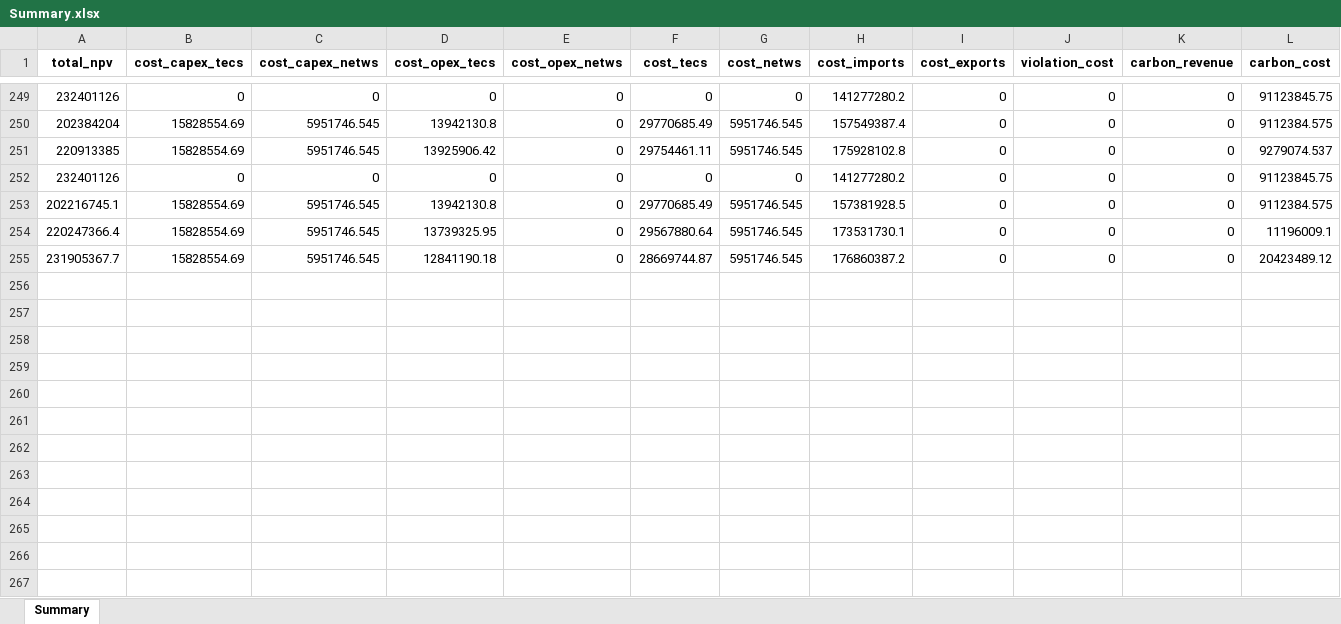
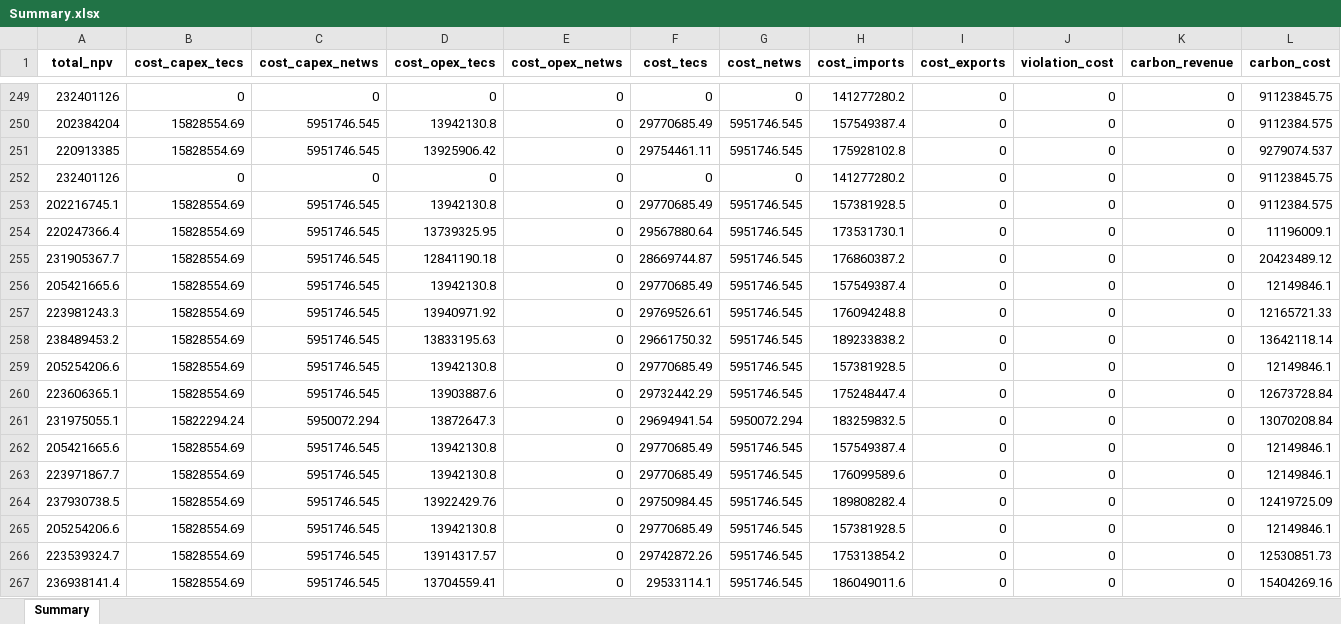
Before and after one commit to lucabert01/AdOpT-NET0_luca, an Excel workbook: dataCaseStudy_Cement/raw_results/flexible_ops/Summary.xlsx, sheet Summary, drawn as a sheet; only a part is shown, gaps mark what is left out; values as stored, in another font and other column widths than the file's, no borders; rows hold the shown columns only; the diff names each change by its address in the sheet, - before the commit and + after, or states it on an @@ line.

Commit message:
results flex ops

```diff
--- a/dataCaseStudy_Cement/raw_results/flexible_ops/Summary.xlsx (sheet Summary)
+++ b/dataCaseStudy_Cement/raw_results/flexible_ops/Summary.xlsx (sheet Summary)
+row 256: 205421665.6 | 15828554.69 | 5951746.545 | 13942130.8 | 0 | 29770685.49 | 5951746.545 | 157549387.4 | 0 | 0 | 0 | 12149846.1
+row 257: 223981243.3 | 15828554.69 | 5951746.545 | 13940971.92 | 0 | 29769526.61 | 5951746.545 | 176094248.8 | 0 | 0 | 0 | 12165721.33
+row 258: 238489453.2 | 15828554.69 | 5951746.545 | 13833195.63 | 0 | 29661750.32 | 5951746.545 | 189233838.2 | 0 | 0 | 0 | 13642118.14
+row 259: 205254206.6 | 15828554.69 | 5951746.545 | 13942130.8 | 0 | 29770685.49 | 5951746.545 | 157381928.5 | 0 | 0 | 0 | 12149846.1
+row 260: 223606365.1 | 15828554.69 | 5951746.545 | 13903887.6 | 0 | 29732442.29 | 5951746.545 | 175248447.4 | 0 | 0 | 0 | 12673728.84
+row 261: 231975055.1 | 15822294.24 | 5950072.294 | 13872647.3 | 0 | 29694941.54 | 5950072.294 | 183259832.5 | 0 | 0 | 0 | 13070208.84
+row 262: 205421665.6 | 15828554.69 | 5951746.545 | 13942130.8 | 0 | 29770685.49 | 5951746.545 | 157549387.4 | 0 | 0 | 0 | 12149846.1
+row 263: 223971867.7 | 15828554.69 | 5951746.545 | 13942130.8 | 0 | 29770685.49 | 5951746.545 | 176099589.6 | 0 | 0 | 0 | 12149846.1
+row 264: 237930738.5 | 15828554.69 | 5951746.545 | 13922429.76 | 0 | 29750984.45 | 5951746.545 | 189808282.4 | 0 | 0 | 0 | 12419725.09
+row 265: 205254206.6 | 15828554.69 | 5951746.545 | 13942130.8 | 0 | 29770685.49 | 5951746.545 | 157381928.5 | 0 | 0 | 0 | 12149846.1
+row 266: 223539324.7 | 15828554.69 | 5951746.545 | 13914317.57 | 0 | 29742872.26 | 5951746.545 | 175313854.2 | 0 | 0 | 0 | 12530851.73
+row 267: 236938141.4 | 15828554.69 | 5951746.545 | 13704559.41 | 0 | 29533114.1 | 5951746.545 | 186049011.6 | 0 | 0 | 0 | 15404269.16
```
Also changed, not shown: dataCaseStudy_Cement/dataSources/data_processed.xlsx, 25 other files.
